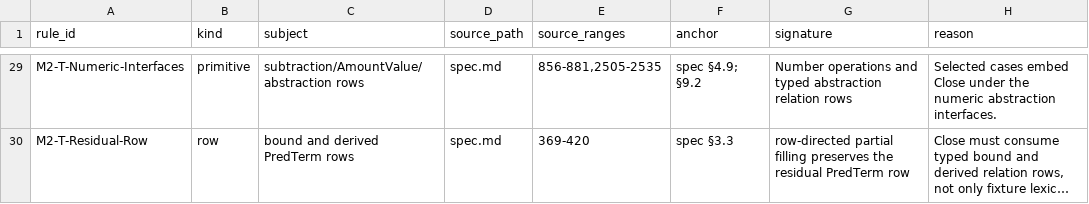
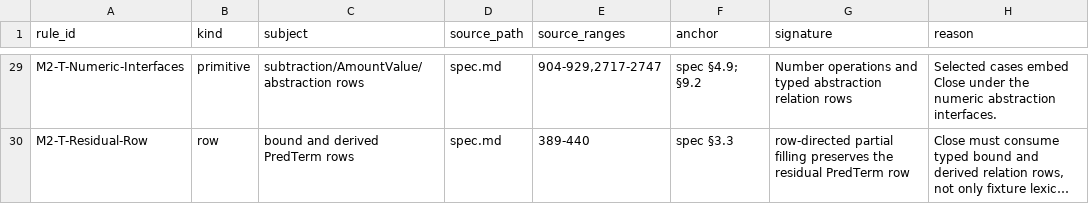
Before and after one commit to int19h/smusni, a TSV file: pilot/shared/M2_TYPING_SUPPLEMENT.tsv, drawn as a sheet; only a part is shown, gaps mark what is left out; long unchanged cells end in …; the diff covers the shown part only; the diff names each change by its address in the sheet, - before the commit and + after, or states it on an @@ line.

```diff
--- a/pilot/shared/M2_TYPING_SUPPLEMENT.tsv
+++ b/pilot/shared/M2_TYPING_SUPPLEMENT.tsv
-E29 (source_ranges): 856-881,2505-2535
+E29 (source_ranges): 904-929,2717-2747
-E30 (source_ranges): 369-420
+E30 (source_ranges): 389-440
```
Also changed, not shown: 25 edited cells elsewhere in this file, pilot/shared/M1_CONSTRUCTOR_DISPOSITION.tsv, pilot/shared/M2_RANGE_SUPPLEMENT.tsv, 30 other files.
